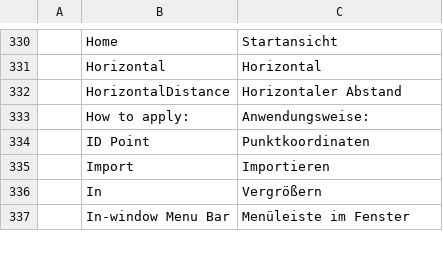
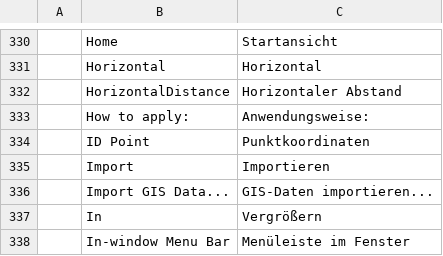
Before and after one commit to storytold/cadcraft, a TSV file: crates/ui-egui/src/i18n/de.tsv, drawn as a sheet; only a part is shown, gaps mark what is left out; the diff names each change by its address in the sheet, - before the commit and + after, or states it on an @@ line.

Commit message:
Import GIS data: ESRI Shapefile (.shp/.dbf/.prj) and GeoJSON (IMPORTGIS, MAPIMPORT)
New readers in cadcraft-io for shapefile geometry, dBASE attribute tables and GeoJSON, mapped to points, polylines and closed hatch-less polylines on GIS_* layers with attributes as GIS xdata, centroid labels and Web Mercator projection of longitude/latitude data. IMPORTGIS (aliases MAPIMPORT, GEOIMPORT) imports into the current space; IMPORT, Open and drag and drop hand .shp/.geojson files to it.

Closes #3268

```diff
--- a/crates/ui-egui/src/i18n/de.tsv
+++ b/crates/ui-egui/src/i18n/de.tsv
+row 336:  | Import GIS Data... | GIS-Daten importieren...
```
Also changed, not shown: crates/ui-egui/src/i18n/zh.tsv, 17 other files.
